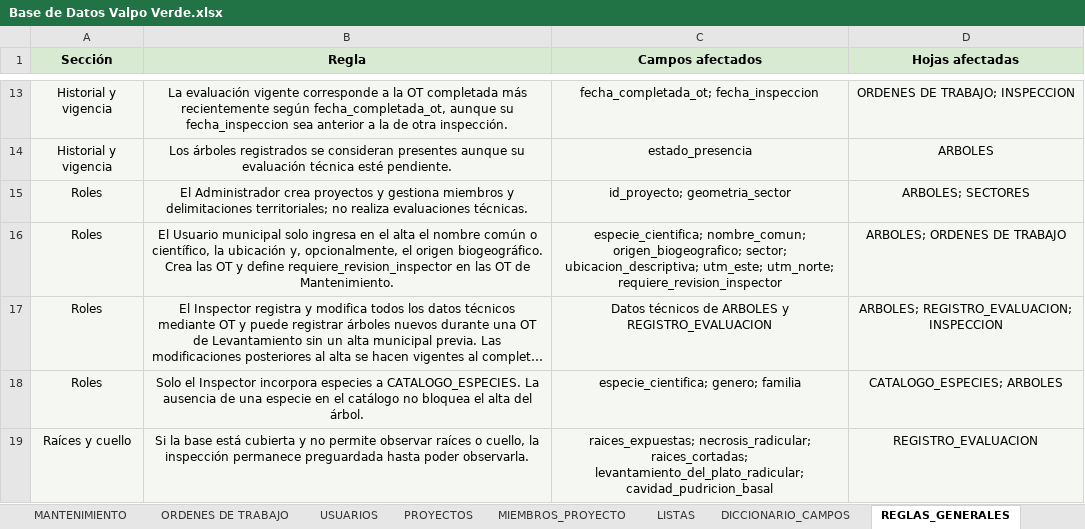
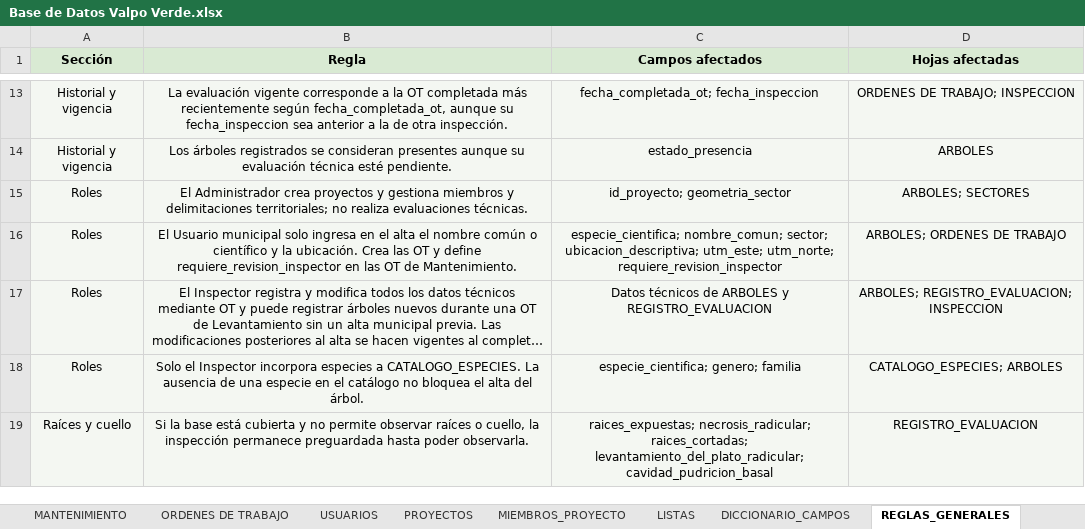
Before and after one commit to marybaxmann/valpo-verde-backend, an Excel workbook: docs/excel/Base de Datos Valpo Verde.xlsx, sheet REGLAS_GENERALES, drawn as a sheet; only a part is shown, gaps mark what is left out; long unchanged cells end in …; values as stored, in another font and other column widths than the file's, no borders; the diff names each change by its address in the sheet, - before the commit and + after, or states it on an @@ line.

```diff
--- a/docs/excel/Base de Datos Valpo Verde.xlsx (sheet REGLAS_GENERALES)
+++ b/docs/excel/Base de Datos Valpo Verde.xlsx (sheet REGLAS_GENERALES)
-B16 (Regla): …común o científico, la ubicación y, opcionalmente, el origen biogeográfico. Crea las…
+B16 (Regla): …común o científico y la ubicación. Crea las…
-C16 (Campos afectados): especie_cientifica; nombre_comun; origen_biogeografico; sector; ubicacion_descriptiva;…
+C16 (Campos afectados): especie_cientifica; nombre_comun; sector; ubicacion_descriptiva;…
```
Also changed, not shown: sheet DICCIONARIO_CAMPOS, sheet ARBOLES, sheet INDICES, sheet CATALOGO_ESPECIES, sheet VERSION, 3 other files.
